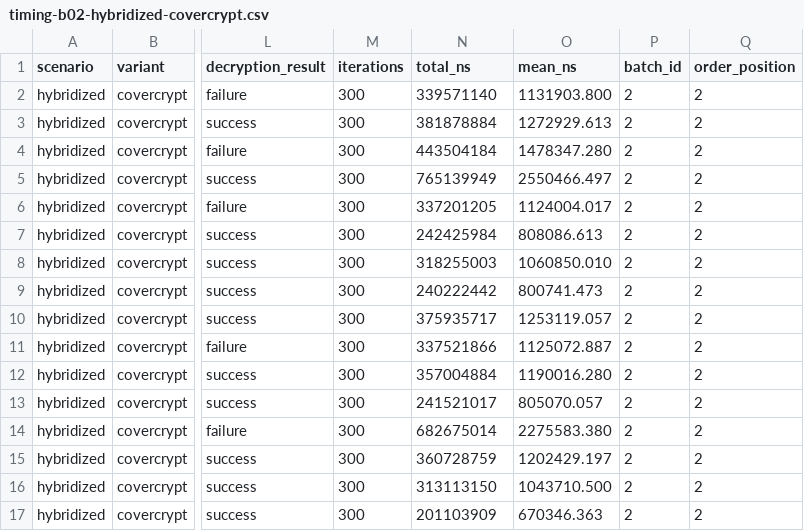
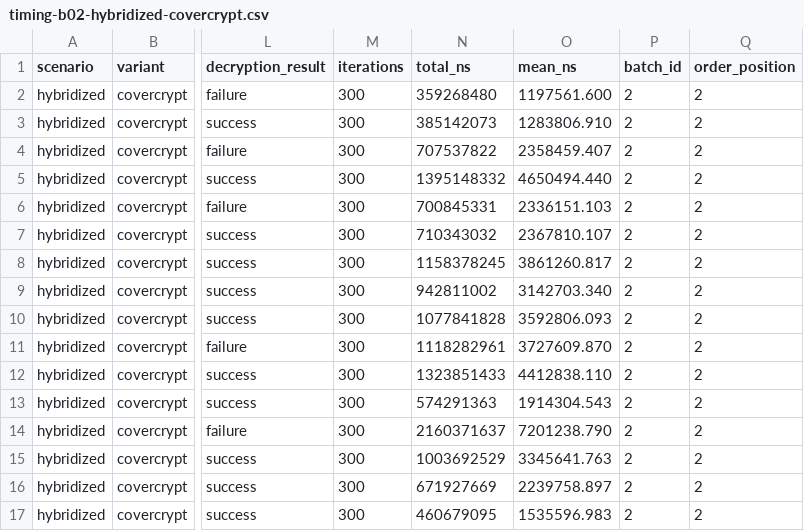
Before and after one commit to abbypan/cover_crypt, a CSV file: benchmark-results/timing-b02-hybridized-covercrypt.csv, drawn as a sheet; only a part is shown, gaps mark what is left out; the diff covers the shown part only; the diff names each change by its address in the sheet, - before the commit and + after, or states it on an @@ line.

```diff
--- a/benchmark-results/timing-b02-hybridized-covercrypt.csv
+++ b/benchmark-results/timing-b02-hybridized-covercrypt.csv
-N2 (total_ns): 339571140
+N2 (total_ns): 359268480
-O2 (mean_ns): 1131903.800
+O2 (mean_ns): 1197561.600
-N3 (total_ns): 381878884
+N3 (total_ns): 385142073
-O3 (mean_ns): 1272929.613
+O3 (mean_ns): 1283806.910
-N4 (total_ns): 443504184
+N4 (total_ns): 707537822
-O4 (mean_ns): 1478347.280
+O4 (mean_ns): 2358459.407
-N5 (total_ns): 765139949
+N5 (total_ns): 1395148332
-O5 (mean_ns): 2550466.497
+O5 (mean_ns): 4650494.440
-N6 (total_ns): 337201205
+N6 (total_ns): 700845331
-O6 (mean_ns): 1124004.017
+O6 (mean_ns): 2336151.103
-N7 (total_ns): 242425984
+N7 (total_ns): 710343032
-O7 (mean_ns): 808086.613
+O7 (mean_ns): 2367810.107
-N8 (total_ns): 318255003
+N8 (total_ns): 1158378245
-O8 (mean_ns): 1060850.010
+O8 (mean_ns): 3861260.817
-N9 (total_ns): 240222442
+N9 (total_ns): 942811002
-O9 (mean_ns): 800741.473
+O9 (mean_ns): 3142703.340
-N10 (total_ns): 375935717
+N10 (total_ns): 1077841828
-O10 (mean_ns): 1253119.057
+O10 (mean_ns): 3592806.093
-N11 (total_ns): 337521866
+N11 (total_ns): 1118282961
-O11 (mean_ns): 1125072.887
+O11 (mean_ns): 3727609.870
-N12 (total_ns): 357004884
+N12 (total_ns): 1323851433
-O12 (mean_ns): 1190016.280
+O12 (mean_ns): 4412838.110
-N13 (total_ns): 241521017
+N13 (total_ns): 574291363
-O13 (mean_ns): 805070.057
+O13 (mean_ns): 1914304.543
-N14 (total_ns): 682675014
+N14 (total_ns): 2160371637
-O14 (mean_ns): 2275583.380
+O14 (mean_ns): 7201238.790
-N15 (total_ns): 360728759
+N15 (total_ns): 1003692529
-O15 (mean_ns): 1202429.197
+O15 (mean_ns): 3345641.763
-N16 (total_ns): 313113150
+N16 (total_ns): 671927669
-O16 (mean_ns): 1043710.500
+O16 (mean_ns): 2239758.897
-N17 (total_ns): 201103909
+N17 (total_ns): 460679095
-O17 (mean_ns): 670346.363
+O17 (mean_ns): 1535596.983
```
Also changed, not shown: 168 edited cells elsewhere in this file, benchmark-results/timing-b02-classic-lp-covercrypt.csv, benchmark-results/timing-b03-classic-lp-covercrypt.csv, 37 other files.
